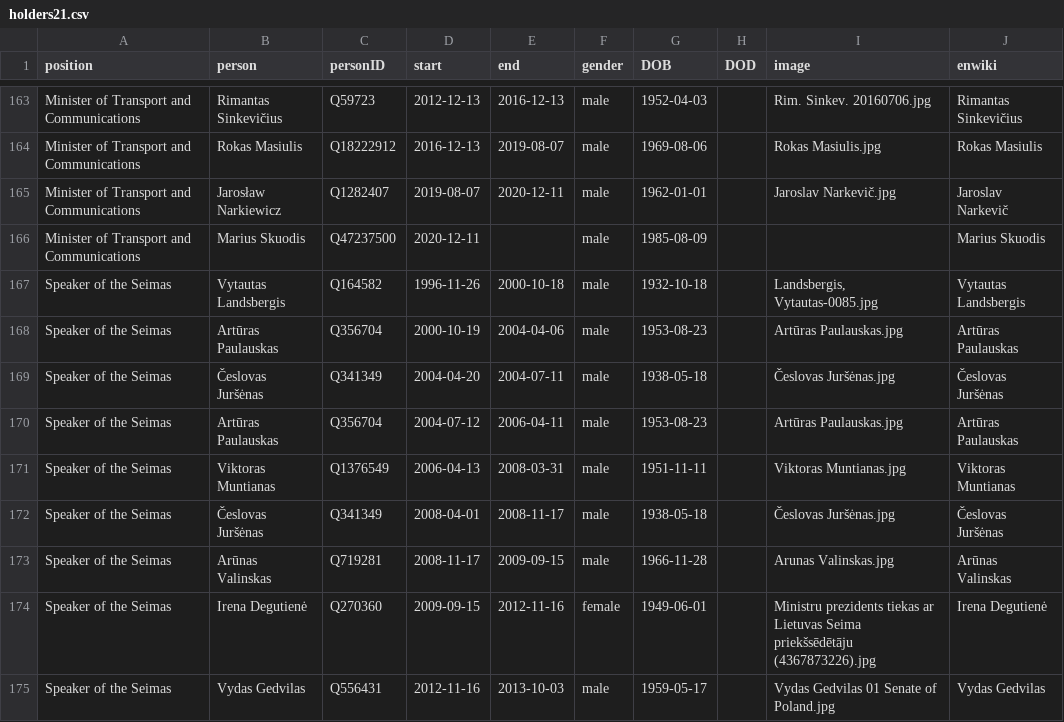
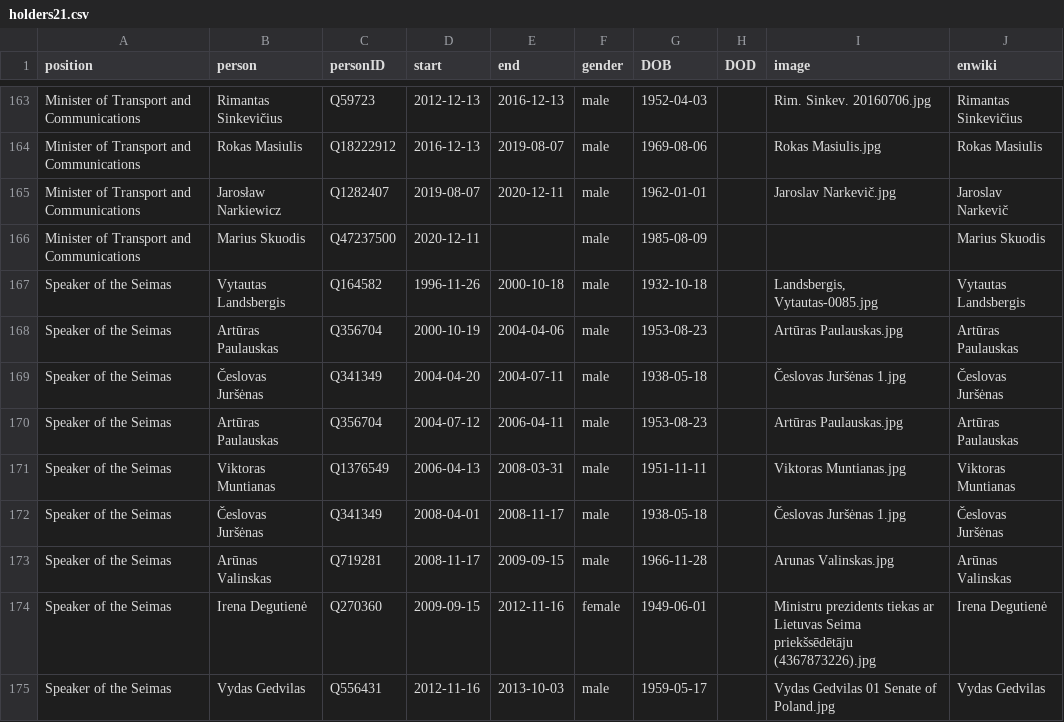
Before and after one commit to every-politician-scrapers/lithuania, a CSV file: html/holders21.csv, drawn as a sheet; only a part is shown, gaps mark what is left out.

Commit message:
PCB update

```diff
--- a/html/holders21.csv
+++ b/html/holders21.csv
@@ -168,6 +168,6 @@ Speaker of the Seimas,Vytautas Landsbergis,Q164582,1996-11-26,2000-10-18,male,19
 Speaker of the Seimas,Artūras Paulauskas,Q356704,2000-10-19,2004-04-06,male,1953-08-23,,Artūras Paulauskas.jpg,Artūras Paulauskas
-Speaker of the Seimas,Česlovas Juršėnas,Q341349,2004-04-20,2004-07-11,male,1938-05-18,,Česlovas Juršėnas.jpg,Česlovas Juršėnas
+Speaker of the Seimas,Česlovas Juršėnas,Q341349,2004-04-20,2004-07-11,male,1938-05-18,,Česlovas Juršėnas 1.jpg,Česlovas Juršėnas
 Speaker of the Seimas,Artūras Paulauskas,Q356704,2004-07-12,2006-04-11,male,1953-08-23,,Artūras Paulauskas.jpg,Artūras Paulauskas
 Speaker of the Seimas,Viktoras Muntianas,Q1376549,2006-04-13,2008-03-31,male,1951-11-11,,Viktoras Muntianas.jpg,Viktoras Muntianas
-Speaker of the Seimas,Česlovas Juršėnas,Q341349,2008-04-01,2008-11-17,male,1938-05-18,,Česlovas Juršėnas.jpg,Česlovas Juršėnas
+Speaker of the Seimas,Česlovas Juršėnas,Q341349,2008-04-01,2008-11-17,male,1938-05-18,,Česlovas Juršėnas 1.jpg,Česlovas Juršėnas
 Speaker of the Seimas,Arūnas Valinskas,Q719281,2008-11-17,2009-09-15,male,1966-11-28,,Arunas Valinskas.jpg,Arūnas Valinskas
```
